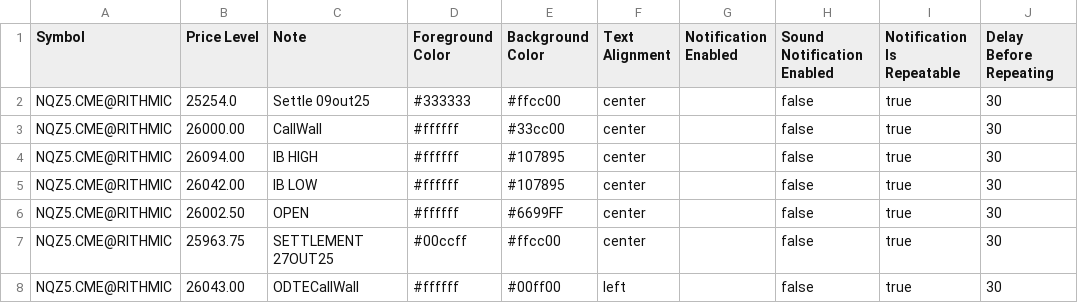
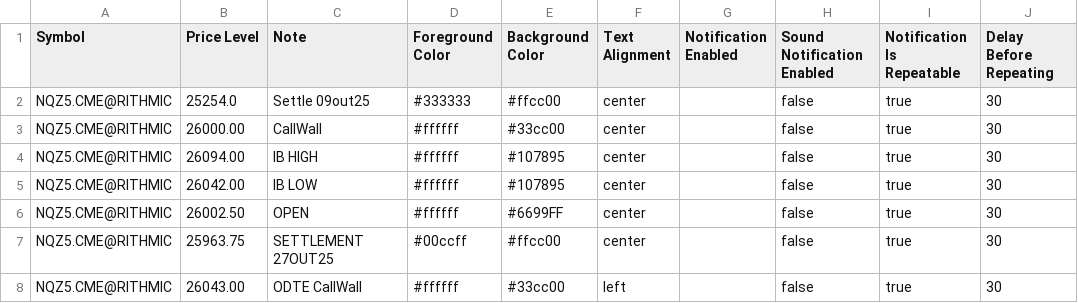
Before and after one commit to chevrOm/gammanotes, a CSV file: gammanotes.csv, drawn as a sheet; only a part is shown; the diff names each change by its address in the sheet, - before the commit and + after, or states it on an @@ line.

Commit message:
update gammanotes.csv

```diff
--- a/gammanotes.csv
+++ b/gammanotes.csv
-C8 (Note): ODTECallWall
+C8 (Note): ODTE CallWall
-E8 (Background Color): #00ff00
+E8 (Background Color): #33cc00
```
